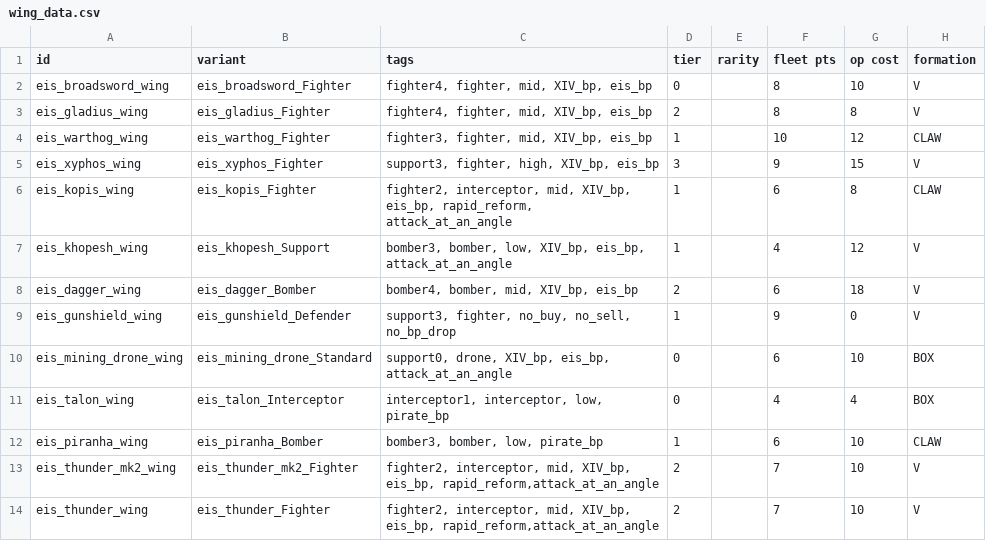
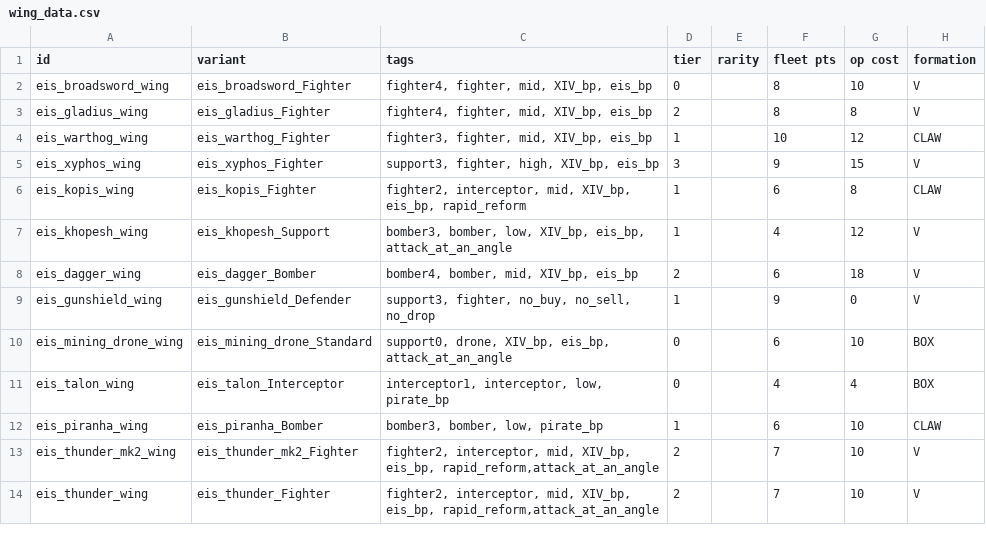
Before and after one commit to TechpriestEnginseer/solid-winner4, a CSV file: data/hulls/wing_data.csv, drawn as a sheet; only a part is shown; the diff names each change by its address in the sheet, - before the commit and + after, or states it on an @@ line.

Commit message:
Update wing_data.csv

```diff
--- a/data/hulls/wing_data.csv
+++ b/data/hulls/wing_data.csv
-C6 (tags): …XIV_bp, eis_bp, rapid_reform, attack_at_an_angle
+C6 (tags): …XIV_bp, eis_bp, rapid_reform
-C9 (tags): support3, fighter, no_buy, no_sell, no_bp_drop
+C9 (tags): support3, fighter, no_buy, no_sell, no_drop
```
